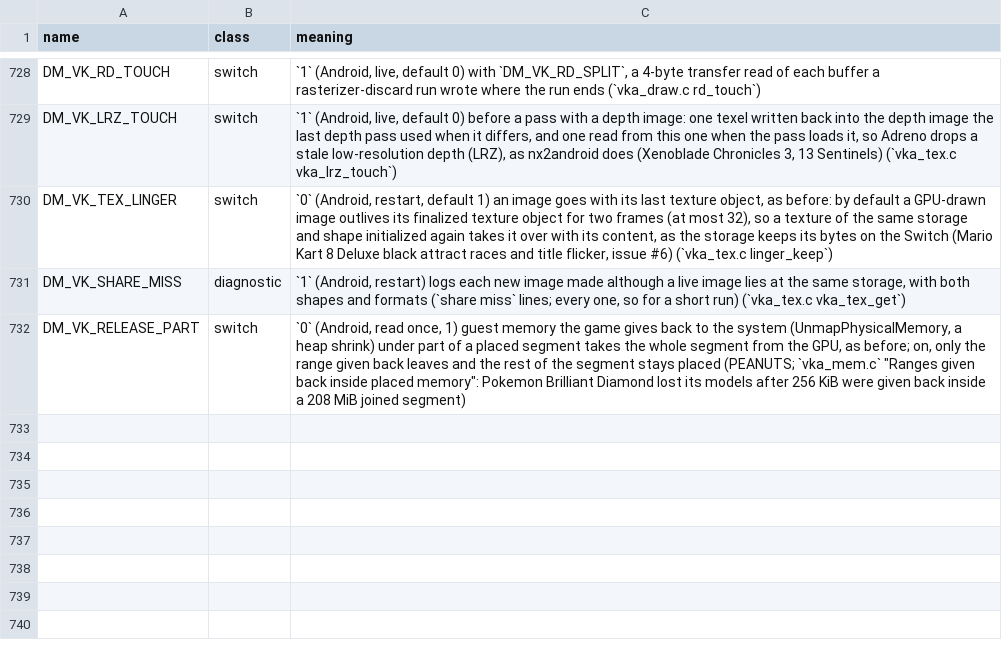
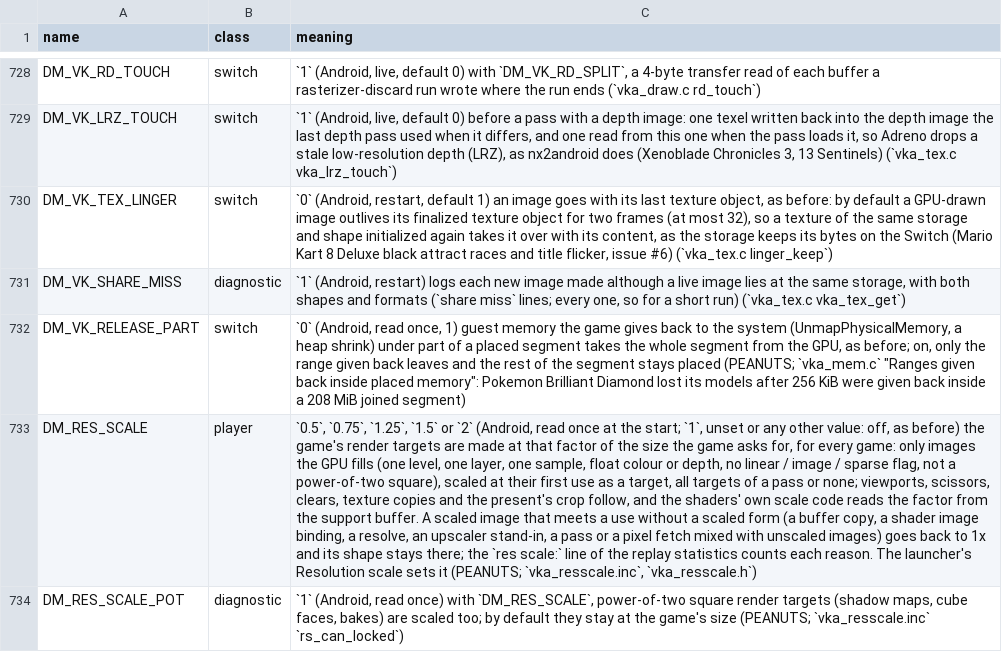
Before and after one commit to Ahihobimu/peanuts-native, a TSV file: docs/env_switches.tsv, drawn as a sheet; only a part is shown, gaps mark what is left out; the diff names each change by its address in the sheet, - before the commit and + after, or states it on an @@ line.

Commit message:
Resolution scale, a first version: 0.5x to 2x for every game (Settings › Game defaults and each game's Picture settings, DM_RES_SCALE), from the next start. The replay makes a game's own render targets larger or smaller, with viewports, scissors, clears, copies and the present following, and the shaders' scale entries filled; what it cannot scale stays at 1x and is counted by reason

```diff
--- a/docs/env_switches.tsv
+++ b/docs/env_switches.tsv
+row 733: DM_RES_SCALE | player | `0.5`, `0.75`, `1.25`, `1.5` or `2` (Android, read once at the start; `1`, unset or any other value: off, as before) the game's render targets are made at that factor of the size the game asks for, for every game: only images the GPU fills (one level, one layer, one sample, float colour or depth, no linear / image / sparse flag, not a power-of-two square), scaled at their first use as a target, all targets of a pass or none; viewports, scissors, clears, texture copies and the present's crop follow, and the shaders' own scale code reads the factor from the support buffer. A scaled image that meets a use without a scaled form (a buffer copy, a shader image binding, a resolve, an upscaler stand-in, a pass or a pixel fetch mixed with unscaled images) goes back to 1x and its shape stays there; the `res scale:` line of the replay statistics counts each reason. The launcher's Resolution scale sets it (PEANUTS; `vka_resscale.inc`, `vka_resscale.h`)
+row 734: DM_RES_SCALE_POT | diagnostic | `1` (Android, read once) with `DM_RES_SCALE`, power-of-two square render targets (shadow maps, cube faces, bakes) are scaled too; by default they stay at the game's size (PEANUTS; `vka_resscale.inc` `rs_can_locked`)
```
Also changed, not shown: 20 other files.
